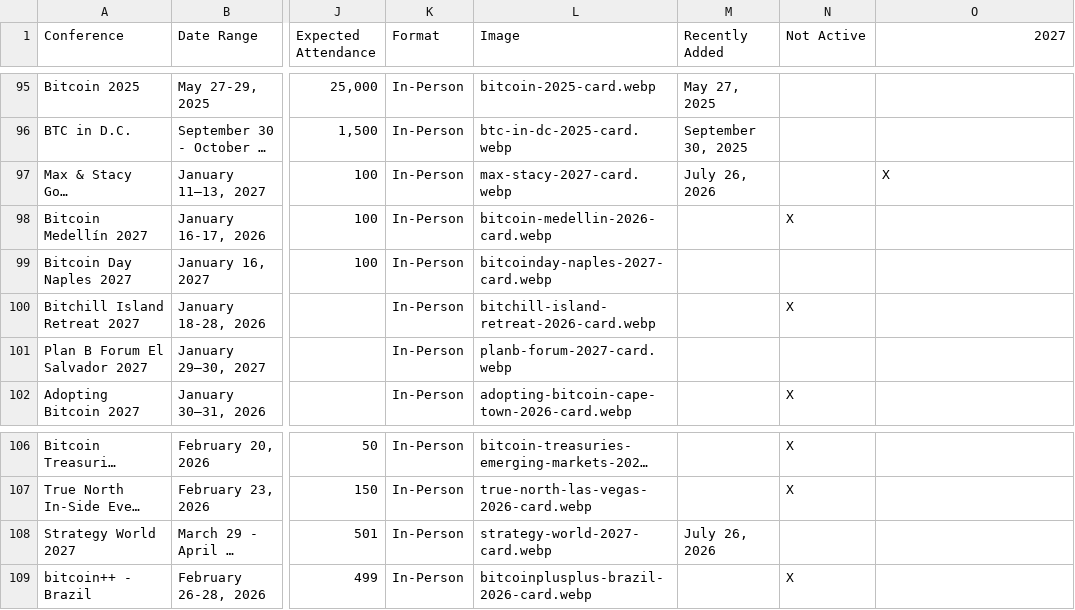
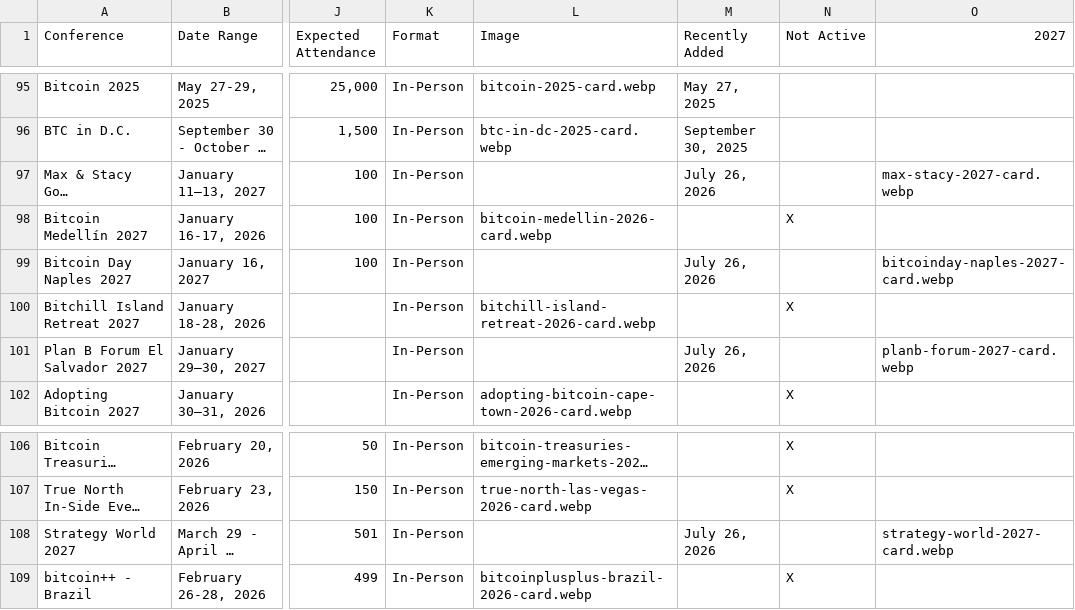
Before and after one commit to goldisdying/proofofconference, a CSV file: Bitcoin Conference List - Directory.csv, drawn as a sheet; only a part is shown, gaps mark what is left out; long unchanged cells end in …; the diff names each change by its address in the sheet, - before the commit and + after, or states it on an @@ line.

Commit message:
Add files via upload

```diff
--- a/Bitcoin Conference List - Directory.csv
+++ b/Bitcoin Conference List - Directory.csv
-L97 (Image): max-stacy-2027-card.webp
+L97 (Image): (empty)
-O97 (2027): X
+O97 (2027): max-stacy-2027-card.webp
-L99 (Image): bitcoinday-naples-2027-card.webp
+L99 (Image): (empty)
-M99 (Recently Added): (empty)
+M99 (Recently Added): July 26, 2026
-O99 (2027): (empty)
+O99 (2027): bitcoinday-naples-2027-card.webp
-L101 (Image): planb-forum-2027-card.webp
+L101 (Image): (empty)
-M101 (Recently Added): (empty)
+M101 (Recently Added): July 26, 2026
-O101 (2027): (empty)
+O101 (2027): planb-forum-2027-card.webp
-L108 (Image): strategy-world-2027-card.webp
+L108 (Image): (empty)
-O108 (2027): (empty)
+O108 (2027): strategy-world-2027-card.webp
```
